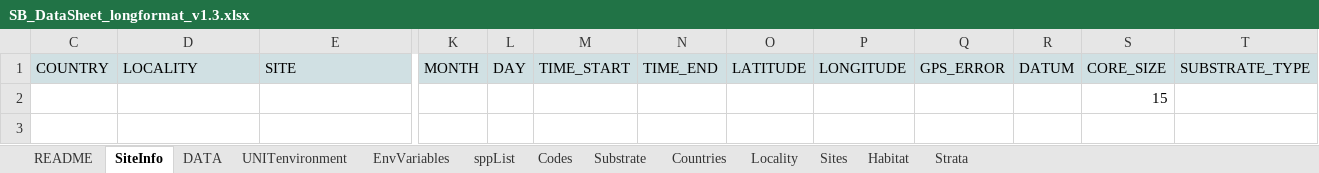
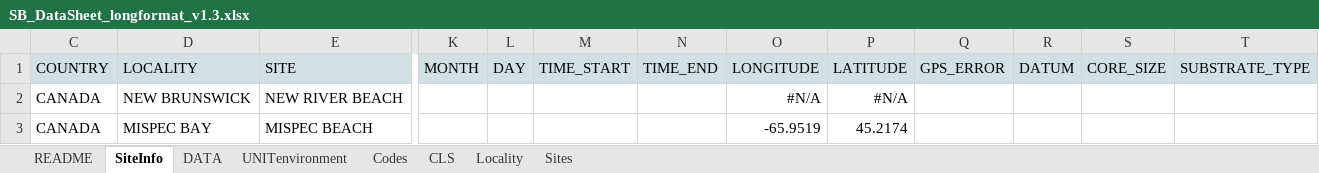
Before and after one commit to diodon/P2P-templates, an Excel workbook: SB_DataSheet_longformat_v1.3.xlsx, sheet SiteInfo, drawn as a sheet; only a part is shown, gaps mark what is left out; values as stored, in another font and other column widths than the file's, no borders; charts and pictures not drawn; removed rows and columns are numbered as before the commit, all else as after; rows hold the shown columns only; the diff names each change by its address in the sheet, - before the commit and + after, or states it on an @@ line.

Commit message:
swapped column headers for LON/LAT

```diff
--- a/SB_DataSheet_longformat_v1.3.xlsx (sheet SiteInfo)
+++ b/SB_DataSheet_longformat_v1.3.xlsx (sheet SiteInfo)
@@ sheet tab hidden: EnvVariables @@
@@ sheet tab hidden: sppList @@
@@ sheet tab hidden: Substrate @@
@@ sheet tab hidden: Countries @@
@@ sheet tab hidden: Habitat @@
@@ sheet tab hidden: Strata @@
+sheet tab: CLS
-column O, row 1: LATITUDE
+column P, row 1: LATITUDE
-row 2:  |  |  |  |  |  |  |  |  |  |  | 15
+row 2: CANADA | NEW BRUNSWICK | NEW RIVER BEACH |  |  |  |  | #N/A | #N/A
+row 3: CANADA | MISPEC BAY | MISPEC BEACH |  |  |  |  | -65.9519 | 45.2174
```
Also changed, not shown: sheet Codes, sheet Sites, sheet Locality, charts or pictures, RS_DataSheet_longformat_v1.4.xlsx.
